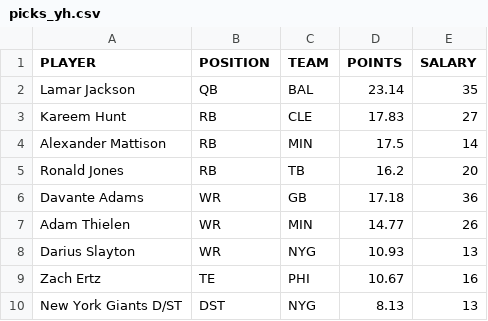
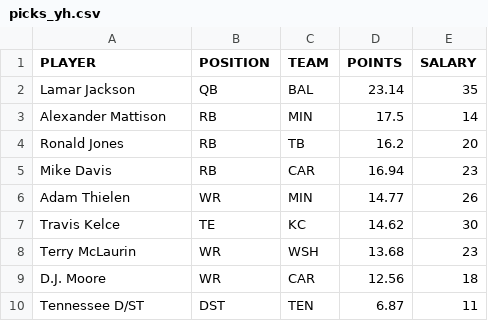
Before and after one commit to tomasokal/dfs, a CSV file: Output/picks_yh.csv, drawn as a sheet.

```diff
--- a/Output/picks_yh.csv
+++ b/Output/picks_yh.csv
@@ -2,9 +2,9 @@ PLAYER,POSITION,TEAM,POINTS,SALARY
 Lamar Jackson,QB,BAL,23.14,35
-Kareem Hunt,RB,CLE,17.83,27
 Alexander Mattison,RB,MIN,17.5,14
 Ronald Jones,RB,TB,16.2,20
-Davante Adams,WR,GB,17.18,36
+Mike Davis,RB,CAR,16.94,23
 Adam Thielen,WR,MIN,14.77,26
-Darius Slayton,WR,NYG,10.93,13
-Zach Ertz,TE,PHI,10.67,16
-New York Giants D/ST,DST,NYG,8.13,13
+Travis Kelce,TE,KC,14.62,30
+Terry McLaurin,WR,WSH,13.68,23
+D.J. Moore,WR,CAR,12.56,18
+Tennessee D/ST,DST,TEN,6.87,11
```
Also changed, not shown: Output/picks_dk.csv, Output/picks_fd.csv, 3 other files.
